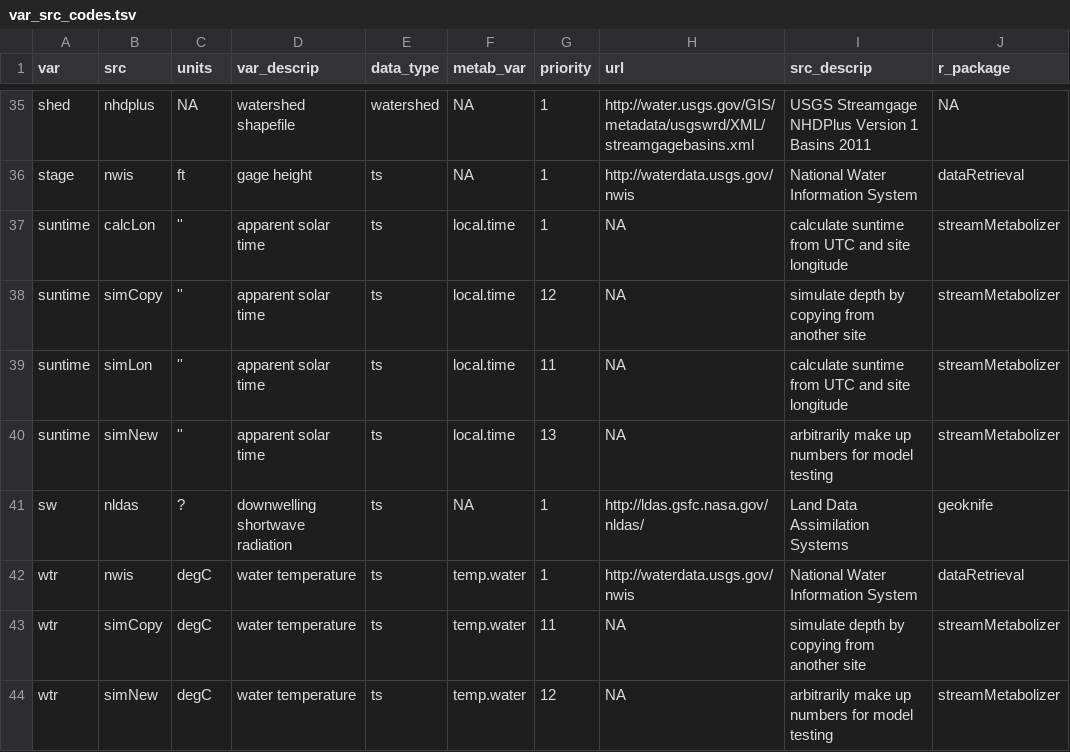
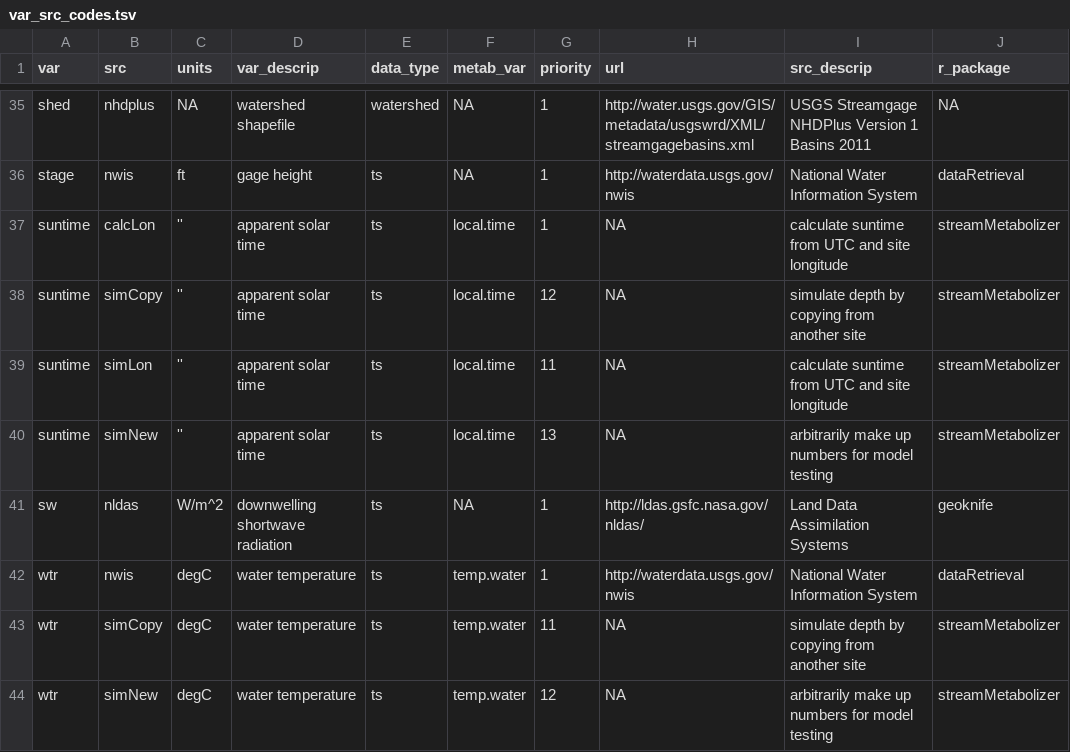
Before and after one commit to DOI-USGS/mda.streams, a TSV file: inst/extdata/var_src_codes.tsv, drawn as a sheet; only a part is shown, gaps mark what is left out; the diff names each change by its address in the sheet, - before the commit and + after, or states it on an @@ line.

Commit message:
adding units to sw

```diff
--- a/inst/extdata/var_src_codes.tsv
+++ b/inst/extdata/var_src_codes.tsv
-C41 (units): ?
+C41 (units): W/m^2
```
